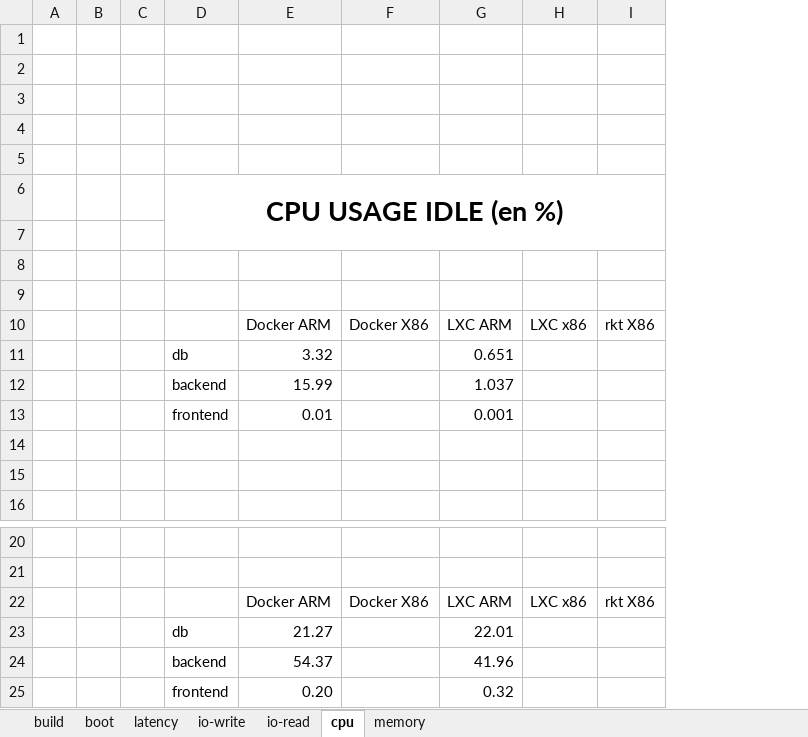
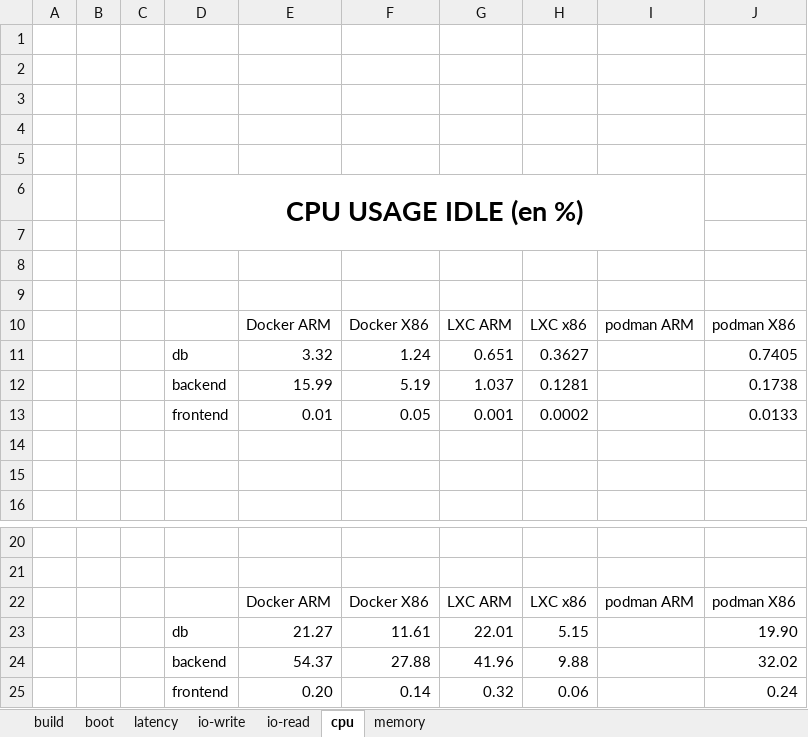
Before and after one commit to YohanEngineer/containers-comparison, an Excel workbook: results/Global performance comparison.xlsx, sheet cpu, drawn as a sheet; only a part is shown, gaps mark what is left out; values as stored, in another font and other column widths than the file's, no borders; removed rows and columns are numbered as before the commit, all else as after; the diff names each change by its address in the sheet, - before the commit and + after, or states it on an @@ line.

Commit message:
Add podman x86 benchmarks

```diff
--- a/results/Global performance comparison.xlsx (sheet cpu)
+++ b/results/Global performance comparison.xlsx (sheet cpu)
-column I, row 10: rkt X86; row 22: rkt X86
+column I, row 10: podman ARM; row 22: podman ARM
+column J, rows 10-13: podman X86 | 0.7405 | 0.1738 | 0.0133; rows 22-25: podman X86 | 19.90 | 32.02 | 0.24
-F11: (empty)
+F11: 1.24
-H11: (empty)
+H11: 0.3627
-F12: (empty)
+F12: 5.19
-H12: (empty)
+H12: 0.1281
-F13: (empty)
+F13: 0.05
-H13: (empty)
+H13: 0.0002
-F23: (empty)
+F23: 11.61
-H23: (empty)
+H23: 5.15
-F24: (empty)
+F24: 27.88
-H24: (empty)
+H24: 9.88
-F25: (empty)
+F25: 0.14
-H25: (empty)
+H25: 0.06
```
Also changed, not shown: sheet memory, sheet io-write, sheet io-read, sheet latency, sheet boot, sheet build.
